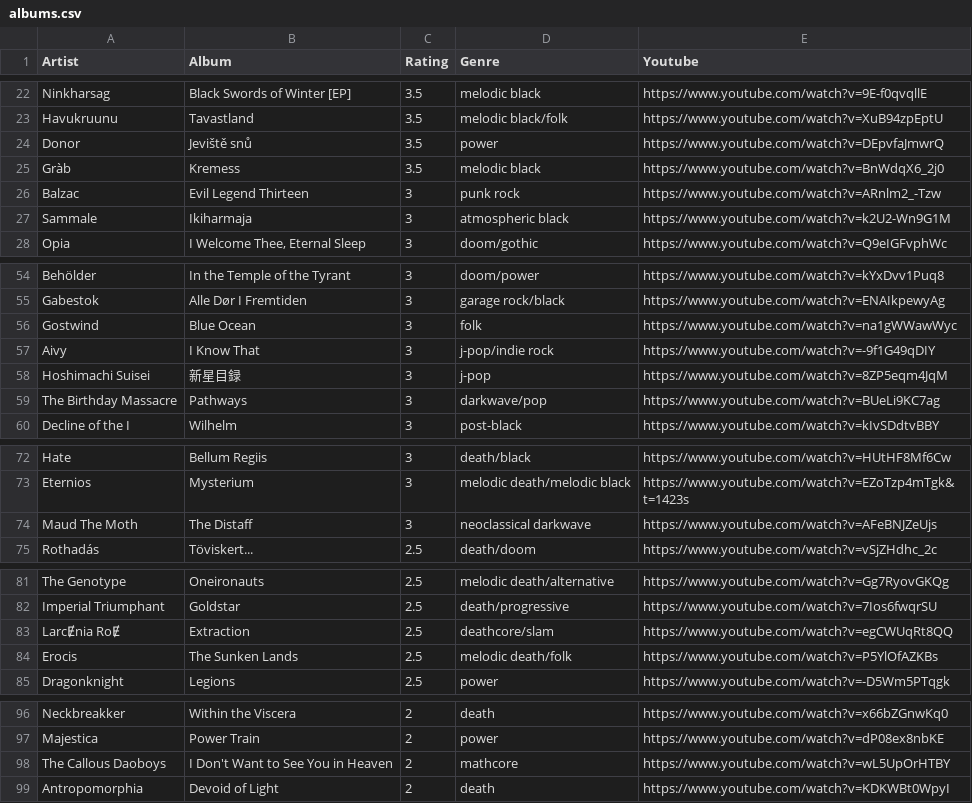
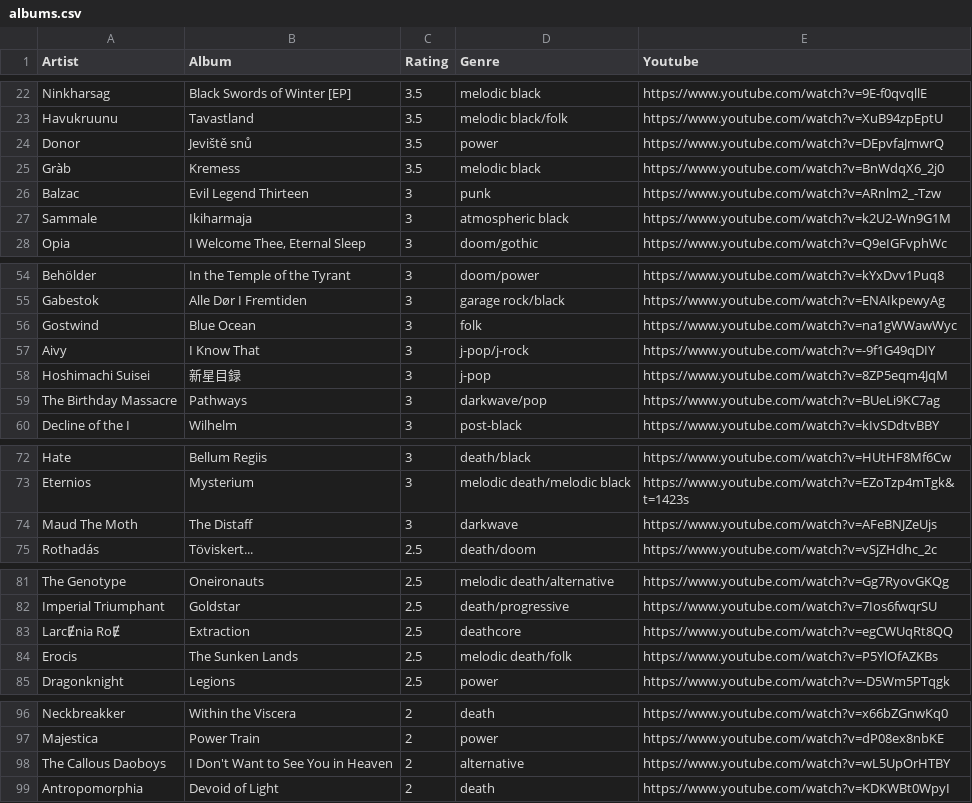
Before and after one commit to the-cassiopeia/albums2025, a CSV file: albums.csv, drawn as a sheet; only a part is shown, gaps mark what is left out.

```diff
--- a/albums.csv
+++ b/albums.csv
@@ -25,3 +25,3 @@ Donor,Jeviště snů,3.5,power,https://www.youtube.com/watch?v=DEpvfaJmwrQ
 Gràb,Kremess,3.5,melodic black,https://www.youtube.com/watch?v=BnWdqX6_2j0
-Balzac,Evil Legend Thirteen,3,punk rock,https://www.youtube.com/watch?v=ARnlm2_-Tzw
+Balzac,Evil Legend Thirteen,3,punk,https://www.youtube.com/watch?v=ARnlm2_-Tzw
 Sammale,Ikiharmaja,3,atmospheric black,https://www.youtube.com/watch?v=k2U2-Wn9G1M
@@ -56,3 +56,3 @@ Gabestok,Alle Dør I Fremtiden,3,garage rock/black,https://www.youtube.com/watch
 Gostwind,Blue Ocean,3,folk,https://www.youtube.com/watch?v=na1gWWawWyc
-Aivy,I Know That,3,j-pop/indie rock,https://www.youtube.com/watch?v=-9f1G49qDIY
+Aivy,I Know That,3,j-pop/j-rock,https://www.youtube.com/watch?v=-9f1G49qDIY
 Hoshimachi Suisei,新星目録,3,j-pop,https://www.youtube.com/watch?v=8ZP5eqm4JqM
@@ -73,3 +73,3 @@ Hate,Bellum Regiis,3,death/black,https://www.youtube.com/watch?v=HUtHF8Mf6Cw
 Eternios,Mysterium,3,melodic death/melodic black,https://www.youtube.com/watch?v=EZoTzp4mTgk&t=1423s
-Maud The Moth,The Distaff,3,neoclassical darkwave,https://www.youtube.com/watch?v=AFeBNJZeUjs
+Maud The Moth,The Distaff,3,darkwave,https://www.youtube.com/watch?v=AFeBNJZeUjs
 Rothadás,Töviskert...,2.5,death/doom,https://www.youtube.com/watch?v=vSjZHdhc_2c
@@ -82,3 +82,3 @@ The Genotype,Oneironauts,2.5,melodic death/alternative,https://www.youtube.com/w
 Imperial Triumphant,Goldstar,2.5,death/progressive,https://www.youtube.com/watch?v=7Ios6fwqrSU
-LarcɆnia RoɆ,Extraction,2.5,deathcore/slam,https://www.youtube.com/watch?v=egCWUqRt8QQ
+LarcɆnia RoɆ,Extraction,2.5,deathcore,https://www.youtube.com/watch?v=egCWUqRt8QQ
 Erocis,The Sunken Lands,2.5,melodic death/folk,https://www.youtube.com/watch?v=P5YlOfAZKBs
@@ -97,3 +97,3 @@ Neckbreakker,Within the Viscera,2,death,https://www.youtube.com/watch?v=x66bZGnw
 Majestica,Power Train,2,power,https://www.youtube.com/watch?v=dP08ex8nbKE
-The Callous Daoboys,I Don't Want to See You in Heaven,2,mathcore,https://www.youtube.com/watch?v=wL5UpOrHTBY
+The Callous Daoboys,I Don't Want to See You in Heaven,2,alternative,https://www.youtube.com/watch?v=wL5UpOrHTBY
 Antropomorphia,Devoid of Light,2,death,https://www.youtube.com/watch?v=KDKWBt0WpyI
```
Also changed, not shown: 3 other files.
